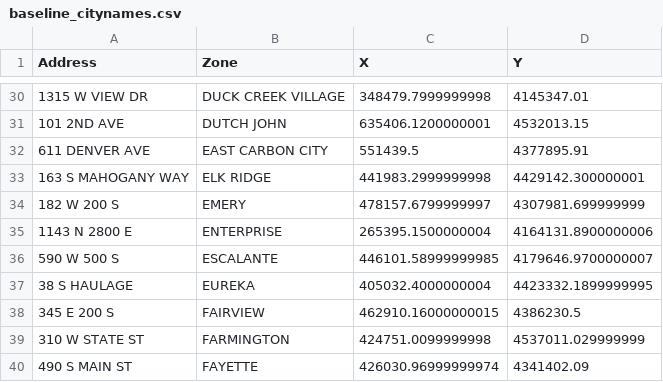
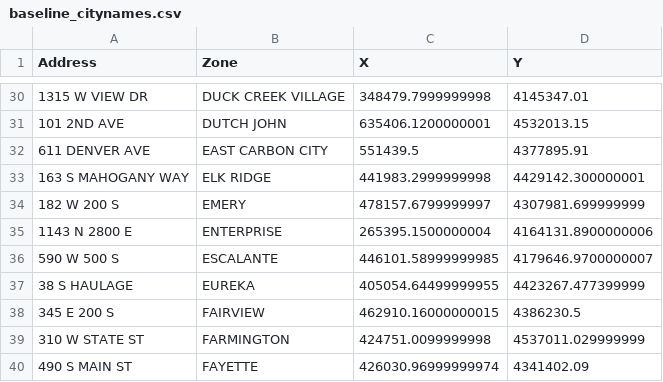
Before and after one commit to agrc/api.mapserv.utah.gov, a CSV file: WebAPI.API.Tests/baseline_citynames.csv, drawn as a sheet; only a part is shown, gaps mark what is left out.

Commit message:
move haulage in test data

```diff
--- a/WebAPI.API.Tests/baseline_citynames.csv
+++ b/WebAPI.API.Tests/baseline_citynames.csv
@@ -36,3 +36,3 @@ Address,Zone,X,Y
 590 W 500 S,ESCALANTE,446101.58999999985,4179646.9700000007
-38 S HAULAGE,EUREKA,405032.4000000004,4423332.1899999995
+38 S HAULAGE,EUREKA,405054.64499999955,4423267.477399999
 345 E 200 S,FAIRVIEW,462910.16000000015,4386230.5
```
Also changed, not shown: WebAPI.API.Tests/baseline_zipcodes.csv.
